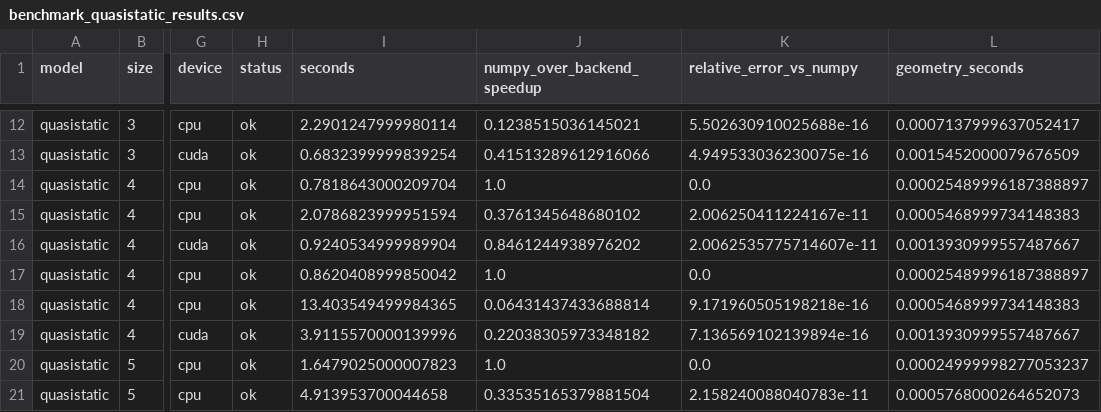
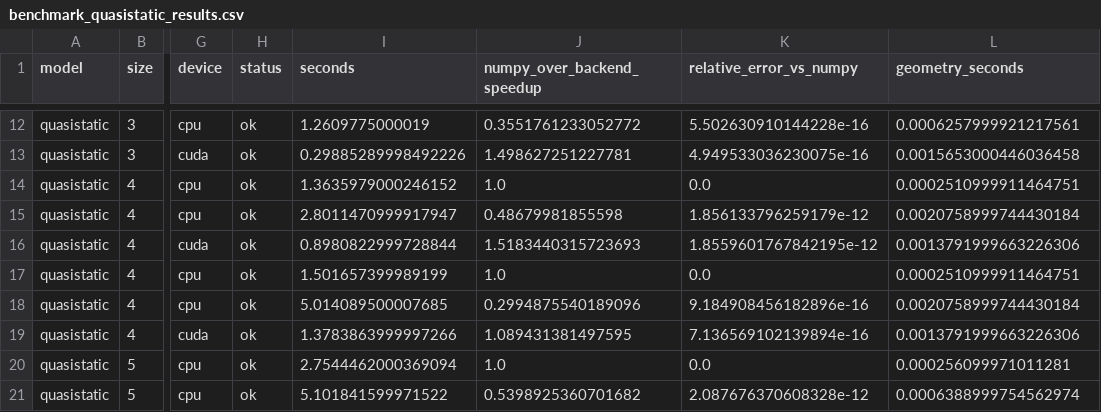
Before and after one commit to CompPhysLab/MetaMat3D, a CSV file: benchmarks_torch/benchmark_quasistatic_results.csv, drawn as a sheet; only a part is shown, gaps mark what is left out; the diff covers the shown part only; the diff names each change by its address in the sheet, - before the commit and + after, or states it on an @@ line.

```diff
--- a/benchmarks_torch/benchmark_quasistatic_results.csv
+++ b/benchmarks_torch/benchmark_quasistatic_results.csv
-I12 (seconds): 2.2901247999980114
+I12 (seconds): 1.2609775000019
-J12 (numpy_over_backend_speedup): 0.1238515036145021
+J12 (numpy_over_backend_speedup): 0.3551761233052772
-K12 (relative_error_vs_numpy): 5.502630910025688e-16
+K12 (relative_error_vs_numpy): 5.502630910144228e-16
-L12 (geometry_seconds): 0.0007137999637052417
+L12 (geometry_seconds): 0.0006257999921217561
-I13 (seconds): 0.6832399999839254
+I13 (seconds): 0.29885289998492226
-J13 (numpy_over_backend_speedup): 0.41513289612916066
+J13 (numpy_over_backend_speedup): 1.498627251227781
-L13 (geometry_seconds): 0.0015452000079676509
+L13 (geometry_seconds): 0.0015653000446036458
-I14 (seconds): 0.7818643000209704
+I14 (seconds): 1.3635979000246152
-L14 (geometry_seconds): 0.00025489996187388897
+L14 (geometry_seconds): 0.0002510999911464751
-I15 (seconds): 2.0786823999951594
+I15 (seconds): 2.8011470999917947
-J15 (numpy_over_backend_speedup): 0.3761345648680102
+J15 (numpy_over_backend_speedup): 0.48679981855598
-K15 (relative_error_vs_numpy): 2.006250411224167e-11
+K15 (relative_error_vs_numpy): 1.856133796259179e-12
-L15 (geometry_seconds): 0.0005468999734148383
+L15 (geometry_seconds): 0.0020758999744430184
-I16 (seconds): 0.9240534999989904
+I16 (seconds): 0.8980822999728844
-J16 (numpy_over_backend_speedup): 0.8461244938976202
+J16 (numpy_over_backend_speedup): 1.5183440315723693
-K16 (relative_error_vs_numpy): 2.0062535775714607e-11
+K16 (relative_error_vs_numpy): 1.8559601767842195e-12
-L16 (geometry_seconds): 0.0013930999557487667
+L16 (geometry_seconds): 0.0013791999663226306
-I17 (seconds): 0.8620408999850042
+I17 (seconds): 1.501657399989199
-L17 (geometry_seconds): 0.00025489996187388897
+L17 (geometry_seconds): 0.0002510999911464751
-I18 (seconds): 13.403549499984365
+I18 (seconds): 5.014089500007685
-J18 (numpy_over_backend_speedup): 0.06431437433688814
+J18 (numpy_over_backend_speedup): 0.2994875540189096
-K18 (relative_error_vs_numpy): 9.171960505198218e-16
+K18 (relative_error_vs_numpy): 9.184908456182896e-16
-L18 (geometry_seconds): 0.0005468999734148383
+L18 (geometry_seconds): 0.0020758999744430184
-I19 (seconds): 3.9115570000139996
+I19 (seconds): 1.3783863999997266
-J19 (numpy_over_backend_speedup): 0.22038305973348182
+J19 (numpy_over_backend_speedup): 1.089431381497595
-L19 (geometry_seconds): 0.0013930999557487667
+L19 (geometry_seconds): 0.0013791999663226306
-I20 (seconds): 1.6479025000007823
+I20 (seconds): 2.7544462000369094
-L20 (geometry_seconds): 0.00024999998277053237
+L20 (geometry_seconds): 0.000256099971011281
-I21 (seconds): 4.913953700044658
+I21 (seconds): 5.101841599971522
-J21 (numpy_over_backend_speedup): 0.33535165379881504
+J21 (numpy_over_backend_speedup): 0.5398925360701682
-K21 (relative_error_vs_numpy): 2.158240088040783e-11
+K21 (relative_error_vs_numpy): 2.087676370608328e-12
-L21 (geometry_seconds): 0.0005768000264652073
+L21 (geometry_seconds): 0.0006388999754562974
```
Also changed, not shown: 45 edited cells elsewhere in this file, benchmarks_torch/benchmark_approx_retarded_results.csv, benchmarks_torch/benchmark_full_retarded_results.csv, 9 other files.
